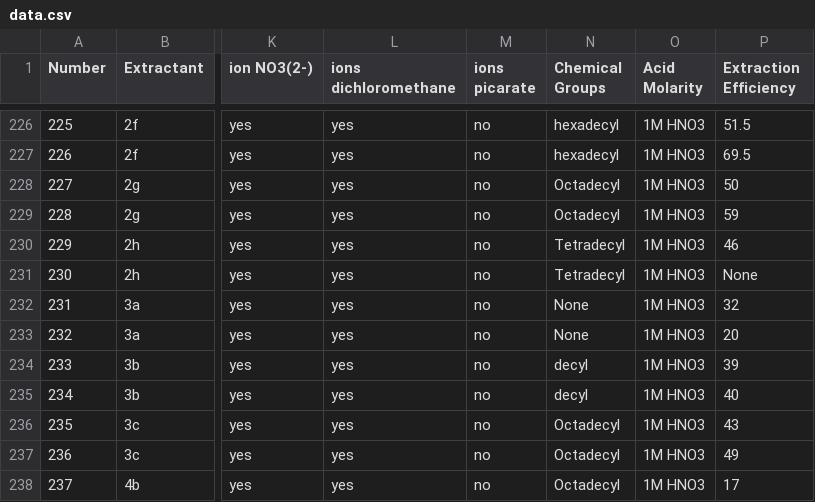
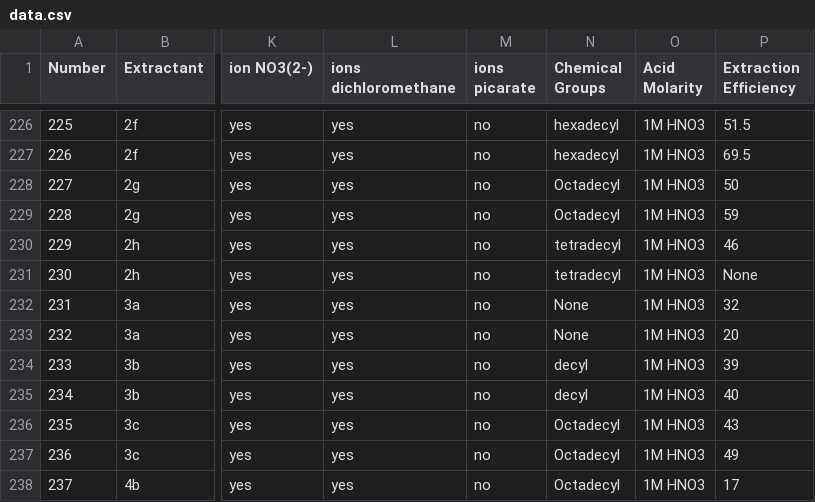
Before and after one commit to shouryaverma/triton, a CSV file: data.csv, drawn as a sheet; only a part is shown, gaps mark what is left out; the diff names each change by its address in the sheet, - before the commit and + after, or states it on an @@ line.

```diff
--- a/data.csv
+++ b/data.csv
-N230:N231 (Chemical Groups): Tetradecyl
+N230:N231 (Chemical Groups): tetradecyl
```
Also changed, not shown: data_new.csv, decoded_optimization_results_all_models.csv, 5 other files.
